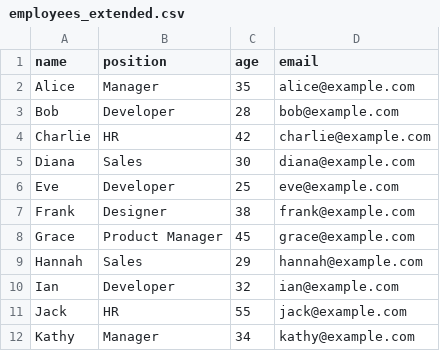
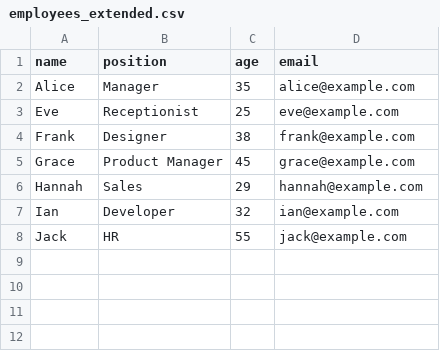
Before and after one commit to natesaez/finalprojectitc266, a CSV file: employees_extended.csv, drawn as a sheet.

```diff
--- a/employees_extended.csv
+++ b/employees_extended.csv
@@ -2,6 +2,3 @@ name,position,age,email
 Alice,Manager,35,alice@example.com
-Bob,Developer,28,bob@example.com
-Charlie,HR,42,charlie@example.com
-Diana,Sales,30,diana@example.com
-Eve,Developer,25,eve@example.com
+Eve,Receptionist,25,eve@example.com
 Frank,Designer,38,frank@example.com
@@ -11,2 +8 @@ Ian,Developer,32,ian@example.com
 Jack,HR,55,jack@example.com
-Kathy,Manager,34,kathy@example.com
```
Also changed, not shown: 1 other file.
